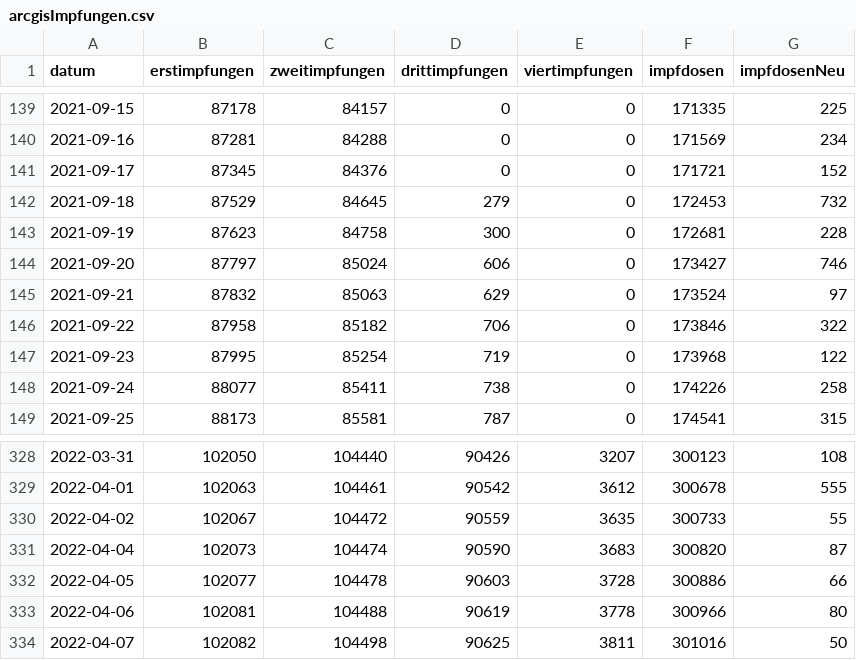
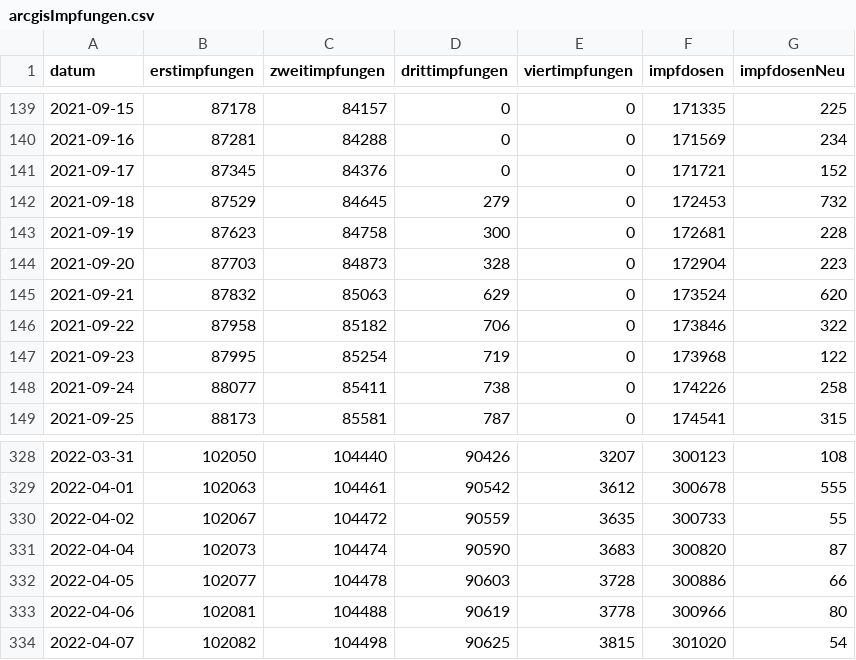
Before and after one commit to fxedel/vaterstetten-in-zahlen, a CSV file: data/corona-impfungen/arcgisImpfungen.csv, drawn as a sheet; only a part is shown, gaps mark what is left out.

```diff
--- a/data/corona-impfungen/arcgisImpfungen.csv
+++ b/data/corona-impfungen/arcgisImpfungen.csv
@@ -143,4 +143,4 @@ datum,erstimpfungen,zweitimpfungen,drittimpfungen,viertimpfungen,impfdosen,impfd
 2021-09-19,87623,84758,300,0,172681,228
-2021-09-20,87797,85024,606,0,173427,746
-2021-09-21,87832,85063,629,0,173524,97
+2021-09-20,87703,84873,328,0,172904,223
+2021-09-21,87832,85063,629,0,173524,620
 2021-09-22,87958,85182,706,0,173846,322
@@ -333,2 +333,2 @@ datum,erstimpfungen,zweitimpfungen,drittimpfungen,viertimpfungen,impfdosen,impfd
 2022-04-06,102081,104488,90619,3778,300966,80
-2022-04-07,102082,104498,90625,3811,301016,50
+2022-04-07,102082,104498,90625,3815,301020,54
```
